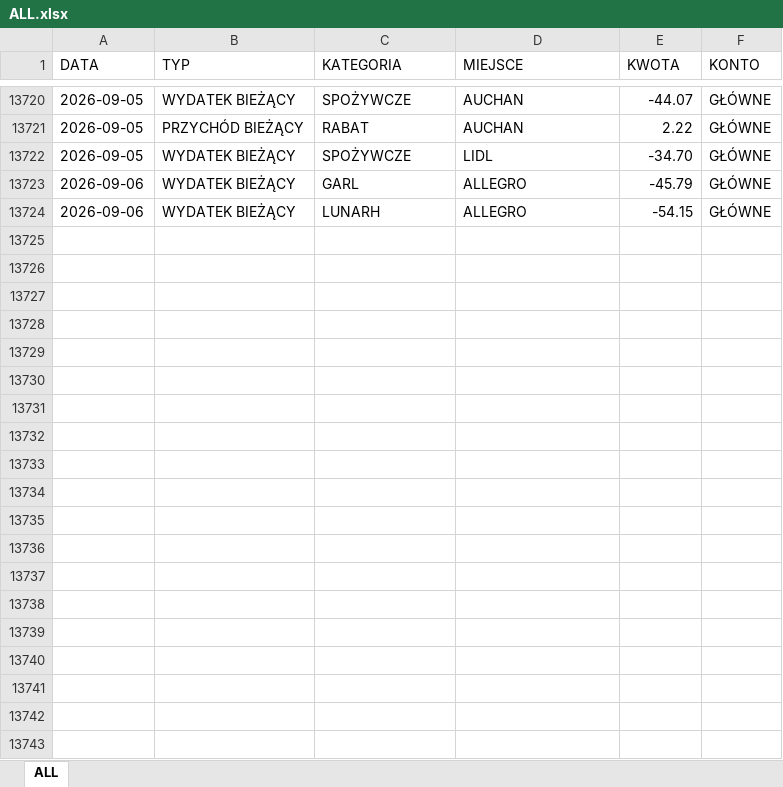
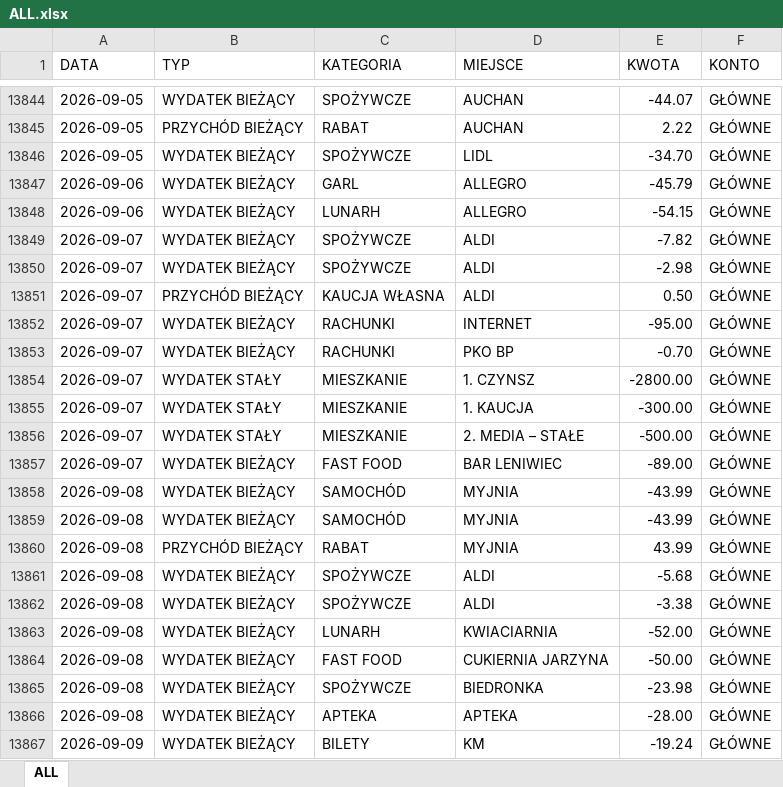
Before and after one commit to Witherfield/flask_expenses, an Excel workbook: ALL.xlsx, sheet ALL, drawn as a sheet; only a part is shown, gaps mark what is left out; values as stored, in another font and other column widths than the file's, no cell formats; table styles not drawn; the diff covers the shown part only; the diff names each change by its address in the sheet, - before the commit and + after, or states it on an @@ line.

```diff
--- a/ALL.xlsx (sheet ALL)
+++ b/ALL.xlsx (sheet ALL)
+row 13849: 2026-09-07 | WYDATEK BIEŻĄCY | SPOŻYWCZE | ALDI | -7.82 | GŁÓWNE
+row 13850: 2026-09-07 | WYDATEK BIEŻĄCY | SPOŻYWCZE | ALDI | -2.98 | GŁÓWNE
+row 13851: 2026-09-07 | PRZYCHÓD BIEŻĄCY | KAUCJA WŁASNA | ALDI | 0.50 | GŁÓWNE
+row 13852: 2026-09-07 | WYDATEK BIEŻĄCY | RACHUNKI | INTERNET | -95.00 | GŁÓWNE
+row 13853: 2026-09-07 | WYDATEK BIEŻĄCY | RACHUNKI | PKO BP | -0.70 | GŁÓWNE
+row 13854: 2026-09-07 | WYDATEK STAŁY | MIESZKANIE | 1. CZYNSZ | -2800.00 | GŁÓWNE
+row 13855: 2026-09-07 | WYDATEK STAŁY | MIESZKANIE | 1. KAUCJA | -300.00 | GŁÓWNE
+row 13856: 2026-09-07 | WYDATEK STAŁY | MIESZKANIE | 2. MEDIA – STAŁE | -500.00 | GŁÓWNE
+row 13857: 2026-09-07 | WYDATEK BIEŻĄCY | FAST FOOD | BAR LENIWIEC | -89.00 | GŁÓWNE
+row 13858: 2026-09-08 | WYDATEK BIEŻĄCY | SAMOCHÓD | MYJNIA | -43.99 | GŁÓWNE
+row 13859: 2026-09-08 | WYDATEK BIEŻĄCY | SAMOCHÓD | MYJNIA | -43.99 | GŁÓWNE
+row 13860: 2026-09-08 | PRZYCHÓD BIEŻĄCY | RABAT | MYJNIA | 43.99 | GŁÓWNE
+row 13861: 2026-09-08 | WYDATEK BIEŻĄCY | SPOŻYWCZE | ALDI | -5.68 | GŁÓWNE
+row 13862: 2026-09-08 | WYDATEK BIEŻĄCY | SPOŻYWCZE | ALDI | -3.38 | GŁÓWNE
+row 13863: 2026-09-08 | WYDATEK BIEŻĄCY | LUNARH | KWIACIARNIA | -52.00 | GŁÓWNE
+row 13864: 2026-09-08 | WYDATEK BIEŻĄCY | FAST FOOD | CUKIERNIA JARZYNA | -50.00 | GŁÓWNE
+row 13865: 2026-09-08 | WYDATEK BIEŻĄCY | SPOŻYWCZE | BIEDRONKA | -23.98 | GŁÓWNE
+row 13866: 2026-09-08 | WYDATEK BIEŻĄCY | APTEKA | APTEKA | -28.00 | GŁÓWNE
+row 13867: 2026-09-09 | WYDATEK BIEŻĄCY | BILETY | KM | -19.24 | GŁÓWNE
```
Also changed, not shown: 173 added rows, 33 removed rows, 5 moved rows and 36 edited cells elsewhere in this sheet, cell formats, 1 other file.
